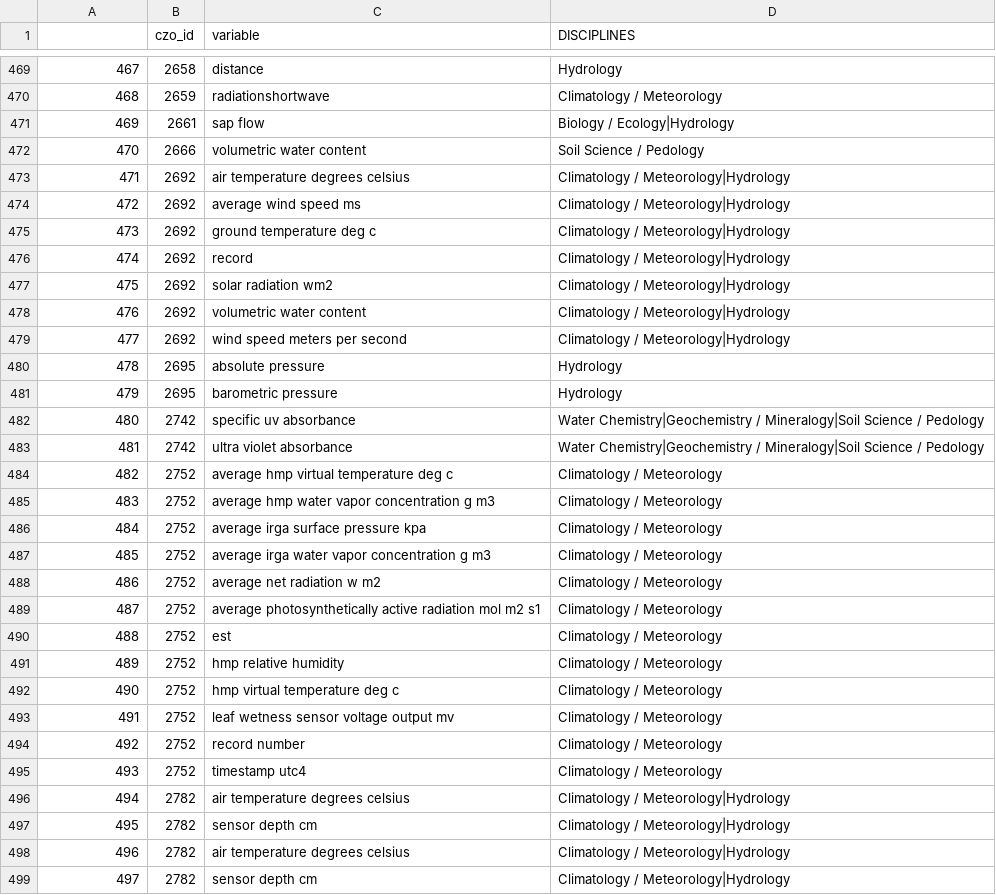
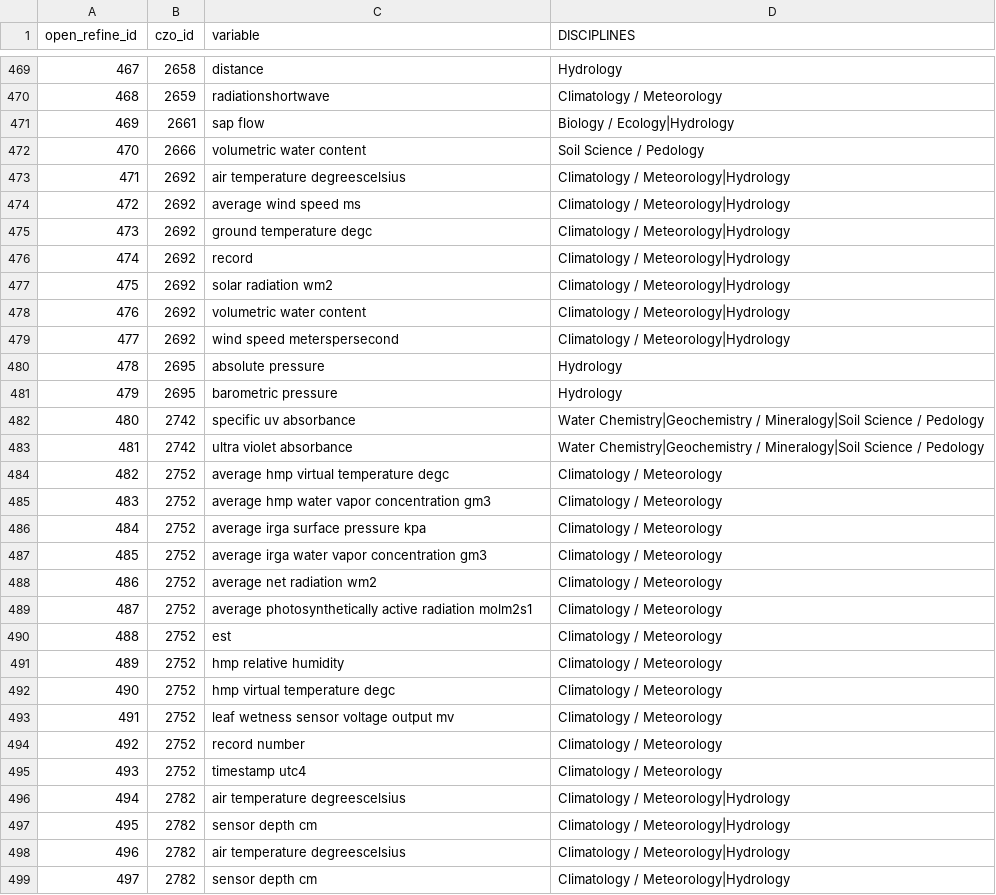
Before and after one commit to christian49/CZOshare, a CSV file: CZO_data_parsing/open-refine-vars-disciplines.csv, drawn as a sheet; only a part is shown, gaps mark what is left out; the diff covers the shown part only.

Commit message:
First add of spliting units and aggregations from variables

```diff
--- a/CZO_data_parsing/open-refine-vars-disciplines.csv
+++ b/CZO_data_parsing/open-refine-vars-disciplines.csv
@@ -1 +1 @@
-,czo_id,variable,DISCIPLINES
+open_refine_id,czo_id,variable,DISCIPLINES
@@ -472,5 +472,5 @@
 470,2666,volumetric water content,Soil Science / Pedology
-471,2692,air temperature degrees celsius,Climatology / Meteorology|Hydrology
+471,2692,air temperature degreescelsius,Climatology / Meteorology|Hydrology
 472,2692,average wind speed ms,Climatology / Meteorology|Hydrology
-473,2692,ground temperature deg c,Climatology / Meteorology|Hydrology
+473,2692,ground temperature degc,Climatology / Meteorology|Hydrology
 474,2692,record,Climatology / Meteorology|Hydrology
@@ -478,3 +478,3 @@
 476,2692,volumetric water content,Climatology / Meteorology|Hydrology
-477,2692,wind speed meters per second,Climatology / Meteorology|Hydrology
+477,2692,wind speed meterspersecond,Climatology / Meteorology|Hydrology
 478,2695,absolute pressure,Hydrology
@@ -483,11 +483,11 @@
 481,2742,ultra violet absorbance,Water Chemistry|Geochemistry / Mineralogy|Soil Science / Pedology
-482,2752,average hmp virtual temperature deg c,Climatology / Meteorology
-483,2752,average hmp water vapor concentration g m3,Climatology / Meteorology
+482,2752,average hmp virtual temperature degc,Climatology / Meteorology
+483,2752,average hmp water vapor concentration gm3,Climatology / Meteorology
 484,2752,average irga surface pressure kpa,Climatology / Meteorology
-485,2752,average irga water vapor concentration g m3,Climatology / Meteorology
-486,2752,average net radiation w m2,Climatology / Meteorology
-487,2752,average photosynthetically active radiation mol m2 s1,Climatology / Meteorology
+485,2752,average irga water vapor concentration gm3,Climatology / Meteorology
+486,2752,average net radiation wm2,Climatology / Meteorology
+487,2752,average photosynthetically active radiation molm2s1,Climatology / Meteorology
 488,2752,est,Climatology / Meteorology
 489,2752,hmp relative humidity ,Climatology / Meteorology
-490,2752,hmp virtual temperature deg c,Climatology / Meteorology
+490,2752,hmp virtual temperature degc,Climatology / Meteorology
 491,2752,leaf wetness sensor voltage output mv,Climatology / Meteorology
@@ -495,5 +495,5 @@
 493,2752,timestamp utc4,Climatology / Meteorology
-494,2782,air temperature degrees celsius,Climatology / Meteorology|Hydrology
+494,2782,air temperature degreescelsius,Climatology / Meteorology|Hydrology
 495,2782,sensor depth cm,Climatology / Meteorology|Hydrology
-496,2782,air temperature degrees celsius,Climatology / Meteorology|Hydrology
+496,2782,air temperature degreescelsius,Climatology / Meteorology|Hydrology
 497,2782,sensor depth cm,Climatology / Meteorology|Hydrology
```
Also changed, not shown: 63 edited cells elsewhere in this file, CZO_data_parsing/wczo_id-modified-mcl.csv, 8 other files.
